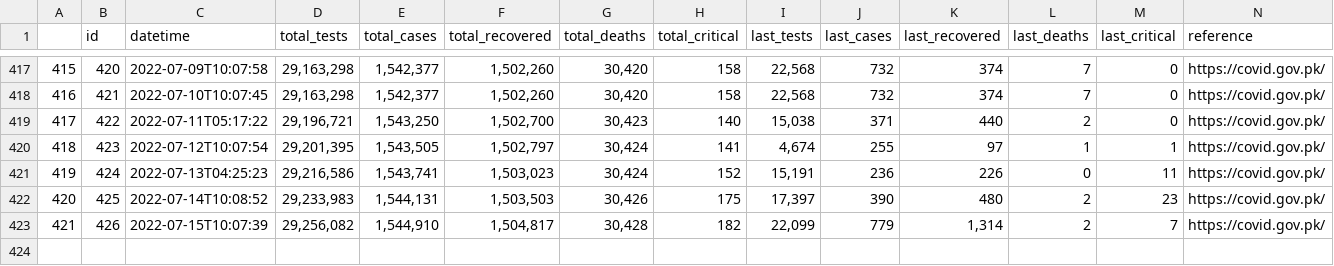
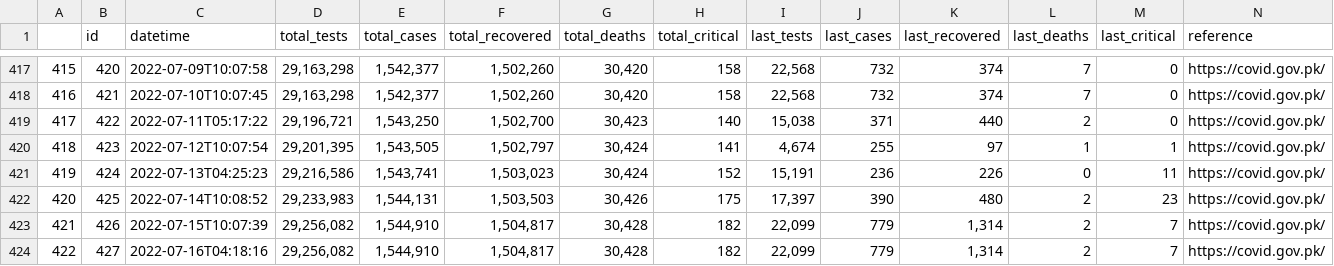
Before and after one commit to lablnet/covid19, a CSV file: web/public/data/summery.csv, drawn as a sheet; only a part is shown, gaps mark what is left out; the diff names each change by its address in the sheet, - before the commit and + after, or states it on an @@ line.

Commit message:
Last Commit: Sat Jul 16 04:18:24 UTC 2022

```diff
--- a/web/public/data/summery.csv
+++ b/web/public/data/summery.csv
+row 424: 422 | 427 | 2022-07-16T04:18:16 | 29,256,082 | 1,544,910 | 1,504,817 | 30,428 | 182 | 22,099 | 779 | 1,314 | 2 | 7 | https://covid.gov.pk/
```
Also changed, not shown: web/public/data/forecast.csv, web/public/data/vaccine.csv, 6 other files.
